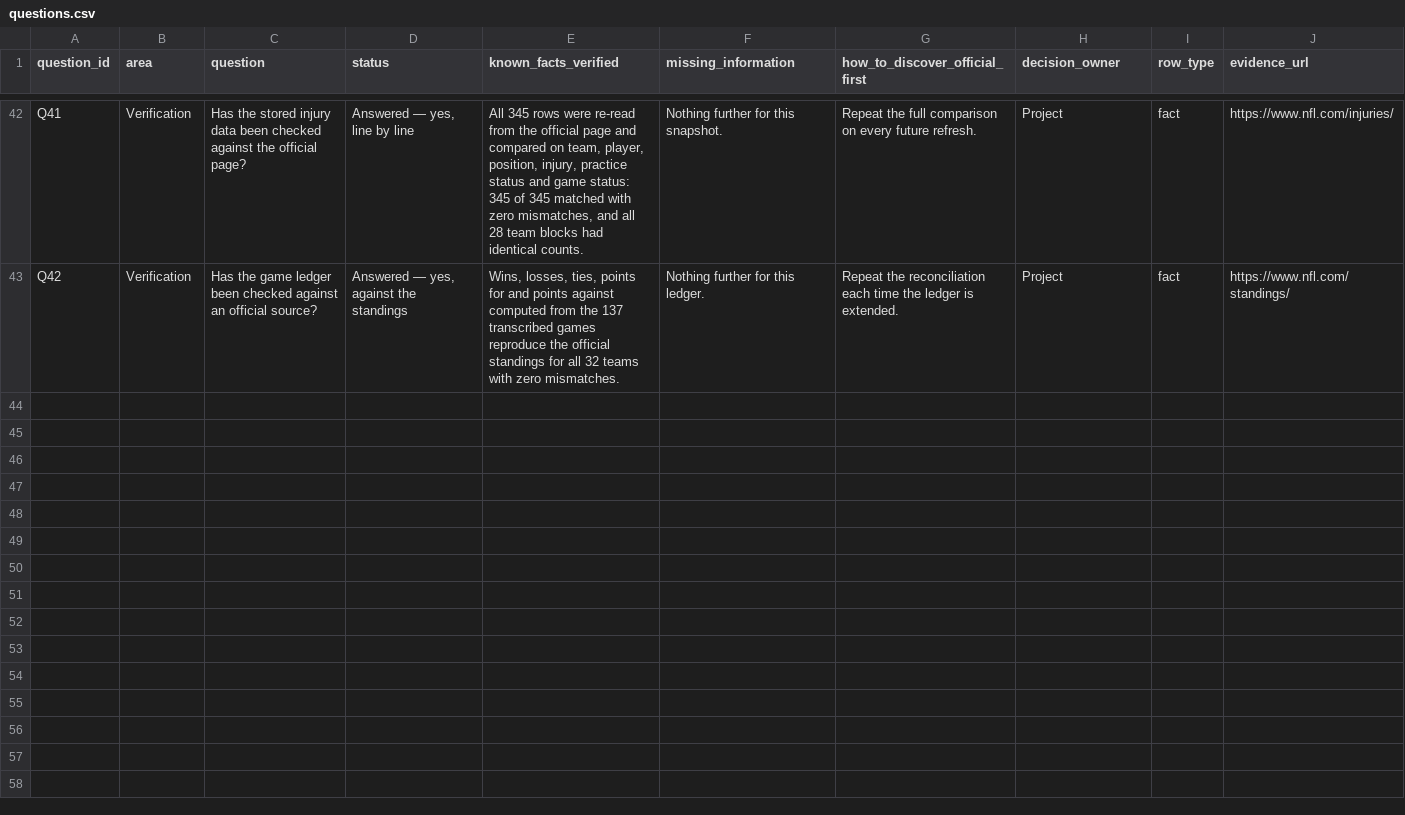
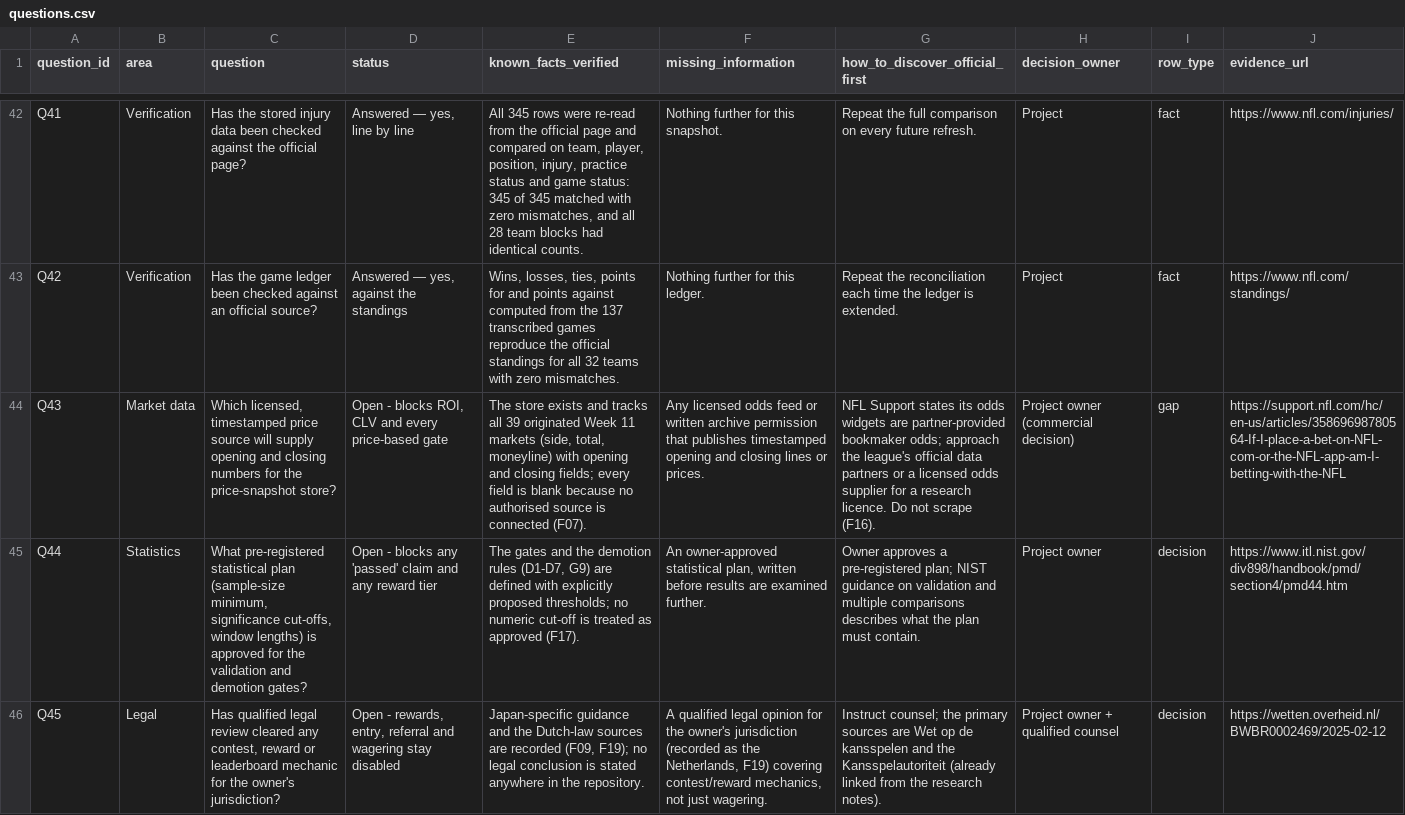
Before and after one commit to karagemop466-tech/X2, a CSV file: data/questions.csv, drawn as a sheet; only a part is shown, gaps mark what is left out; the diff covers the shown part only; the diff names each change by its address in the sheet, - before the commit and + after, or states it on an @@ line.

Commit message:
T41/T42/T43/T46: replacement-depth table (RD01-RD12), F44 derivation resolved, F43 display mitigation, Q43-Q48, S29-S34 + review rows, R26/R38/R43 refreshed
Co-authored-by: arena-agent <297053741+arena-agent@users.noreply.github.com>

```diff
--- a/data/questions.csv
+++ b/data/questions.csv
+row 44: Q43 | Market data | Which licensed, timestamped price source will supply opening and closing numbers for the price-snapshot store? | Open - blocks ROI, CLV and every price-based gate | The store exists and tracks all 39 originated Week 11 markets (side, total, moneyline) with opening and closing fields; every field is blank because no authorised source is connected (F07). | Any licensed odds feed or written archive permission that publishes timestamped opening and closing lines or prices. | NFL Support states its odds widgets are partner-provided bookmaker odds; approach the league's official data partners or a licensed odds supplier for a research licence. Do not scrape (F16). | Project owner (commercial decision) | gap | https://support.nfl.com/hc/en-us/articles/35869698780564-If-I-place-a-bet-on-NFL-com-or-the-NFL-app-am-I-betting-with-the-NFL
+row 45: Q44 | Statistics | What pre-registered statistical plan (sample-size minimum, significance cut-offs, window lengths) is approved for the validation and demotion gates? | Open - blocks any 'passed' claim and any reward tier | The gates and the demotion rules (D1-D7, G9) are defined with explicitly proposed thresholds; no numeric cut-off is treated as approved (F17). | An owner-approved statistical plan, written before results are examined further. | Owner approves a pre-registered plan; NIST guidance on validation and multiple comparisons describes what the plan must contain. | Project owner | decision | https://www.itl.nist.gov/div898/handbook/pmd/section4/pmd44.htm
+row 46: Q45 | Legal | Has qualified legal review cleared any contest, reward or leaderboard mechanic for the owner's jurisdiction? | Open - rewards, entry, referral and wagering stay disabled | Japan-specific guidance and the Dutch-law sources are recorded (F09, F19); no legal conclusion is stated anywhere in the repository. | A qualified legal opinion for the owner's jurisdiction (recorded as the Netherlands, F19) covering contest/reward mechanics, not just wagering. | Instruct counsel; the primary sources are Wet op de kansspelen and the Kansspelautoriteit (already linked from the research notes). | Project owner + qualified counsel | decision | https://wetten.overheid.nl/BWBR0002469/2025-02-12
```
Also changed, not shown: 3 added rows elsewhere in this file, data/flags.csv, data/requirements.csv, 3 other files.
